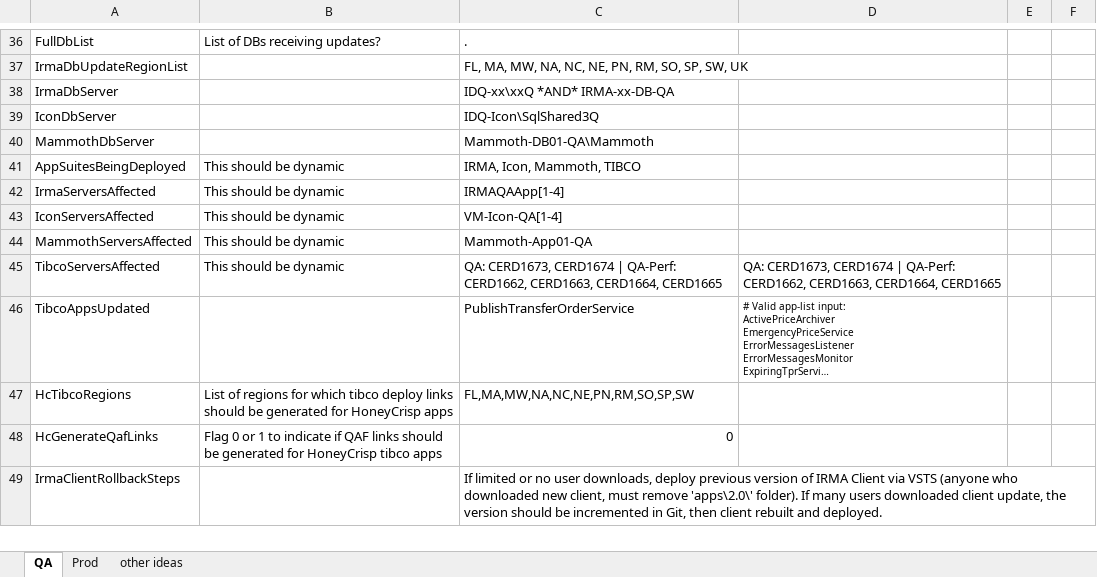
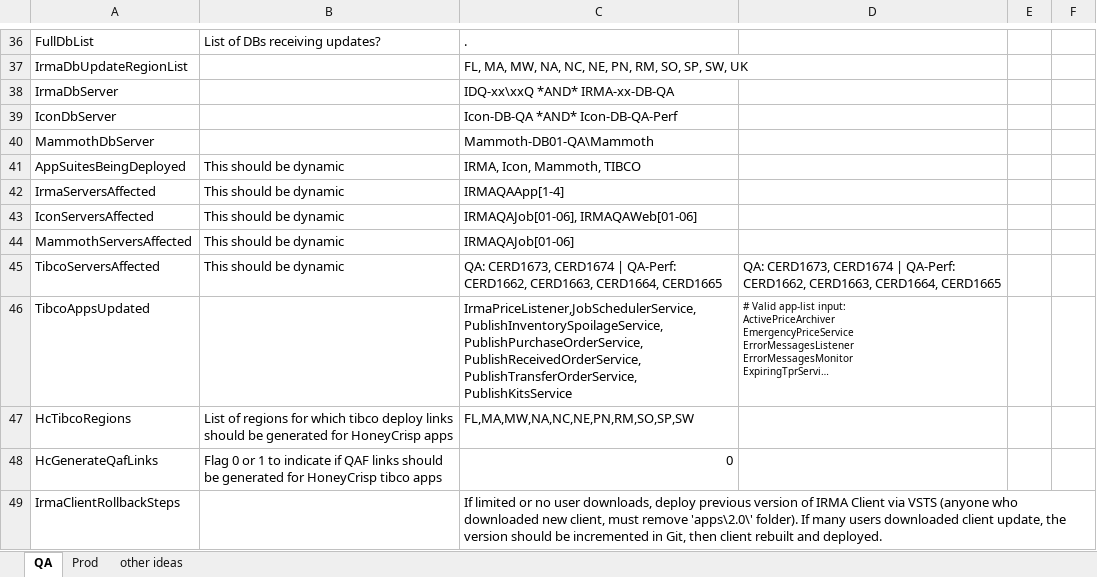
Before and after one commit to surajadhikari465/scad-demo, an Excel workbook: DevOps/Release Documentation/Release Documentation Input Variables.xlsx, sheet QA, drawn as a sheet; only a part is shown, gaps mark what is left out; long unchanged cells end in …; values as stored, in another font and other column widths than the file's, no borders; the diff covers the shown part only; the diff names each change by its address in the sheet, - before the commit and + after, or states it on an @@ line.

Commit message:
Merged PR 3918: Release 2020.03: QA reldoc, IRMA pre/post SQL archive, reldoc template IRMA app-settings, Prod WFMUHS
- QA rel doc
- Archiving IRMA Pre/Post deploy for 2020.03 release.
- Added rebuild of IRMA app-settings to sections 11 and 12
- Prod WFM-Mobile config update for IRMA Plugin v10.6.0.0 for 2020.03 release, all regions.

Related work items: #32631

```diff
--- a/DevOps/Release Documentation/Release Documentation Input Variables.xlsx (sheet QA)
+++ b/DevOps/Release Documentation/Release Documentation Input Variables.xlsx (sheet QA)
-C39: IDQ-Icon\SqlShared3Q
+C39: Icon-DB-QA *AND* Icon-DB-QA-Perf
-C43: VM-Icon-QA[1-4]
+C43: IRMAQAJob[01-06], IRMAQAWeb[01-06]
-C44: Mammoth-App01-QA
+C44: IRMAQAJob[01-06]
-C46: PublishTransferOrderService
+C46: IrmaPriceListener,JobSchedulerService,PublishInventorySpoilageService,PublishPurchaseOrderService,PublishReceivedOrderService,PublishTransferOrderService,PublishKitsService
```
Also changed, not shown: 11 edited cells elsewhere in this sheet, 8 other files.
